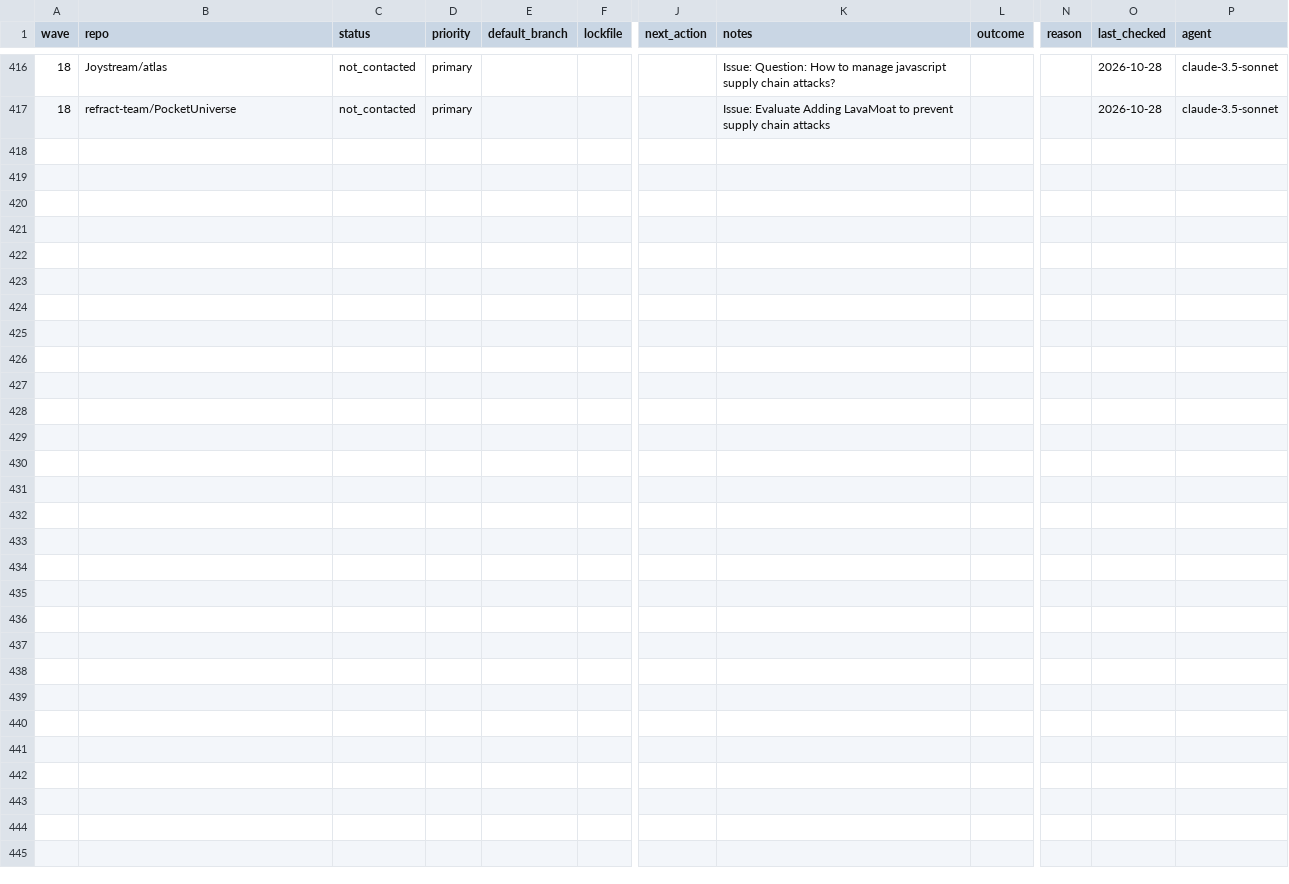
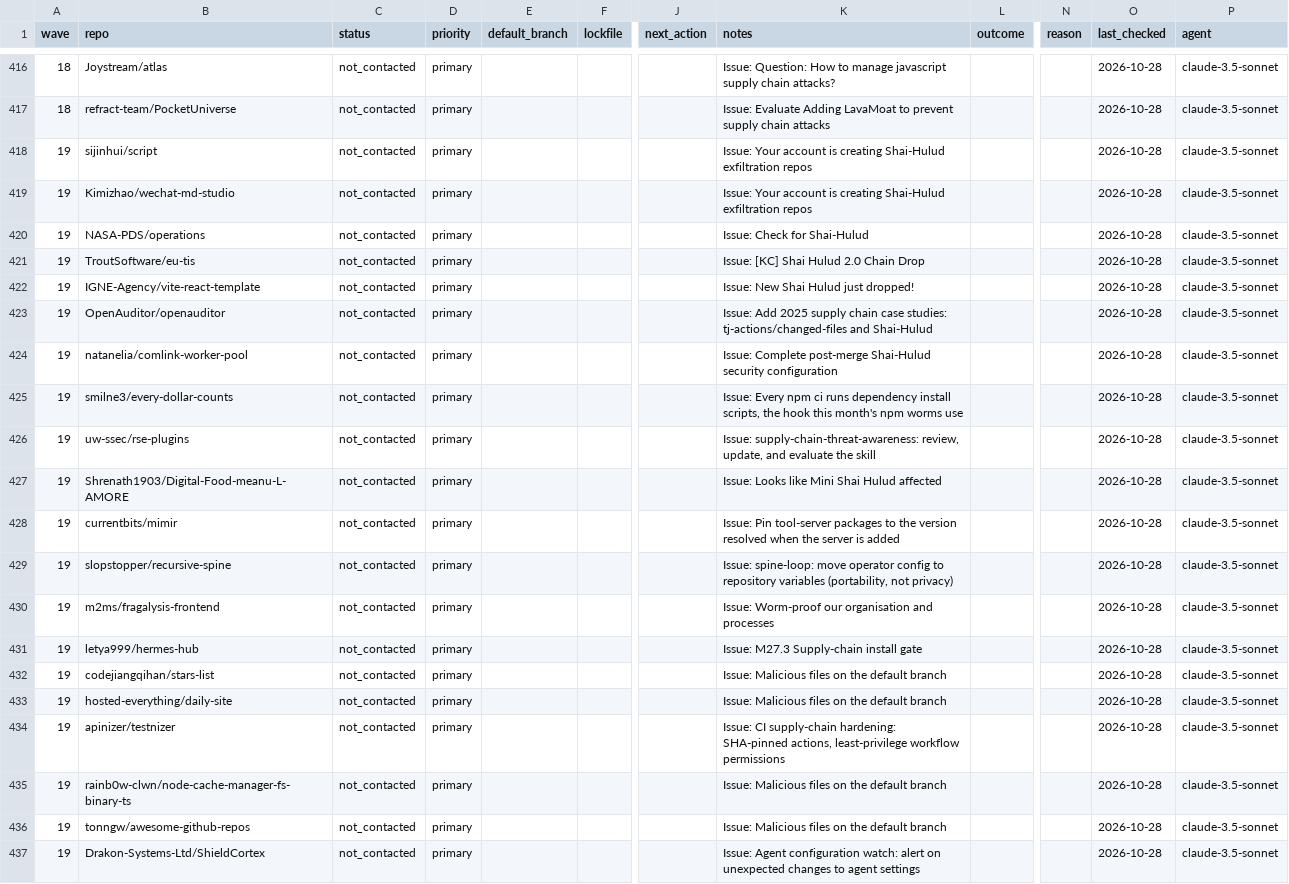
Before and after one commit to NPMscan/npmscan-action, a CSV file: outreach/tracker.csv, drawn as a sheet; only a part is shown, gaps mark what is left out; rows hold the shown columns only; the diff names each change by its address in the sheet, - before the commit and + after, or states it on an @@ line.

Commit message:
chore(outreach): add wave 19 targets
Agent: claude-3.5-sonnet

```diff
--- a/outreach/tracker.csv
+++ b/outreach/tracker.csv
+row 418: 19 | sijinhui/script | not_contacted | primary |  |  |  | Issue: Your account is creating Shai-Hulud exfiltration repos |  |  | 2026-10-28 | claude-3.5-sonnet
+row 419: 19 | Kimizhao/wechat-md-studio | not_contacted | primary |  |  |  | Issue: Your account is creating Shai-Hulud exfiltration repos |  |  | 2026-10-28 | claude-3.5-sonnet
+row 420: 19 | NASA-PDS/operations | not_contacted | primary |  |  |  | Issue: Check for Shai-Hulud |  |  | 2026-10-28 | claude-3.5-sonnet
+row 421: 19 | TroutSoftware/eu-tis | not_contacted | primary |  |  |  | Issue: [KC] Shai Hulud 2.0 Chain Drop |  |  | 2026-10-28 | claude-3.5-sonnet
+row 422: 19 | IGNE-Agency/vite-react-template | not_contacted | primary |  |  |  | Issue: New Shai Hulud just dropped! |  |  | 2026-10-28 | claude-3.5-sonnet
+row 423: 19 | OpenAuditor/openauditor | not_contacted | primary |  |  |  | Issue: Add 2025 supply chain case studies: tj-actions/changed-files and Shai-Hulud |  |  | 2026-10-28 | claude-3.5-sonnet
+row 424: 19 | natanelia/comlink-worker-pool | not_contacted | primary |  |  |  | Issue: Complete post-merge Shai-Hulud security configuration |  |  | 2026-10-28 | claude-3.5-sonnet
+row 425: 19 | smilne3/every-dollar-counts | not_contacted | primary |  |  |  | Issue: Every npm ci runs dependency install scripts, the hook this month's npm worms use |  |  | 2026-10-28 | claude-3.5-sonnet
+row 426: 19 | uw-ssec/rse-plugins | not_contacted | primary |  |  |  | Issue: supply-chain-threat-awareness: review, update, and evaluate the skill |  |  | 2026-10-28 | claude-3.5-sonnet
+row 427: 19 | Shrenath1903/Digital-Food-meanu-L-AMORE | not_contacted | primary |  |  |  | Issue: Looks like Mini Shai Hulud affected |  |  | 2026-10-28 | claude-3.5-sonnet
+row 428: 19 | currentbits/mimir | not_contacted | primary |  |  |  | Issue: Pin tool-server packages to the version resolved when the server is added |  |  | 2026-10-28 | claude-3.5-sonnet
+row 429: 19 | slopstopper/recursive-spine | not_contacted | primary |  |  |  | Issue: spine-loop: move operator config to repository variables (portability, not privacy) |  |  | 2026-10-28 | claude-3.5-sonnet
+row 430: 19 | m2ms/fragalysis-frontend | not_contacted | primary |  |  |  | Issue: Worm-proof our organisation and processes |  |  | 2026-10-28 | claude-3.5-sonnet
+row 431: 19 | letya999/hermes-hub | not_contacted | primary |  |  |  | Issue: M27.3 Supply-chain install gate |  |  | 2026-10-28 | claude-3.5-sonnet
+row 432: 19 | codejiangqihan/stars-list | not_contacted | primary |  |  |  | Issue: Malicious files on the default branch |  |  | 2026-10-28 | claude-3.5-sonnet
+row 433: 19 | hosted-everything/daily-site | not_contacted | primary |  |  |  | Issue: Malicious files on the default branch |  |  | 2026-10-28 | claude-3.5-sonnet
+row 434: 19 | apinizer/testnizer | not_contacted | primary |  |  |  | Issue: CI supply-chain hardening: SHA-pinned actions, least-privilege workflow permissions |  |  | 2026-10-28 | claude-3.5-sonnet
+row 435: 19 | rainb0w-clwn/node-cache-manager-fs-binary-ts | not_contacted | primary |  |  |  | Issue: Malicious files on the default branch |  |  | 2026-10-28 | claude-3.5-sonnet
+row 436: 19 | tonngw/awesome-github-repos | not_contacted | primary |  |  |  | Issue: Malicious files on the default branch |  |  | 2026-10-28 | claude-3.5-sonnet
+row 437: 19 | Drakon-Systems-Ltd/ShieldCortex | not_contacted | primary |  |  |  | Issue: Agent configuration watch: alert on unexpected changes to agent settings |  |  | 2026-10-28 | claude-3.5-sonnet
```
